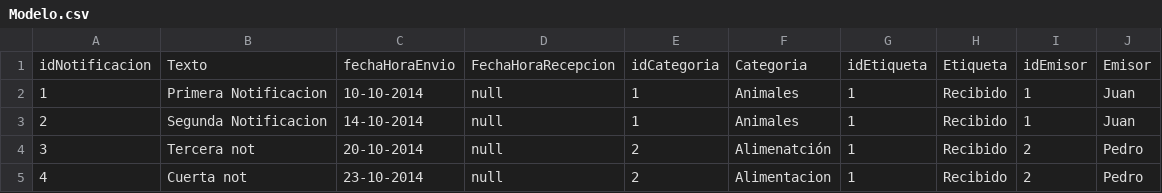
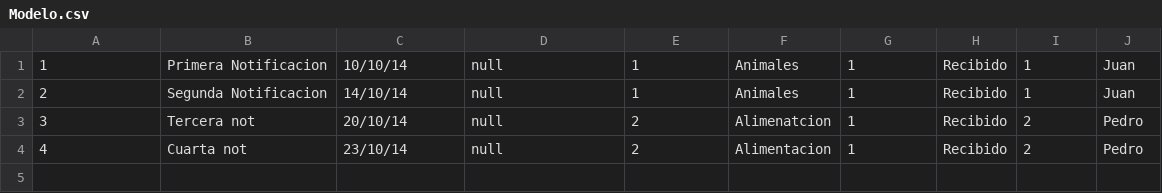
Before and after one commit to Lilauth/Laboratorio2014, a CSV file: Modelo.csv, drawn as a sheet.

```diff
--- a/Modelo.csv
+++ b/Modelo.csv
@@ -1,5 +1,4 @@
-idNotificacion,Texto,fechaHoraEnvio,FechaHoraRecepcion,idCategoria,Categoria,idEtiqueta,Etiqueta,idEmisor,Emisor
-1,Primera Notificacion,10-10-2014,null,1,Animales,1,Recibido,1,Juan
-2,Segunda Notificacion,14-10-2014,null,1,Animales,1,Recibido,1,Juan
-3,Tercera not,20-10-2014,null,2,Alimenatción,1,Recibido,2,Pedro
-4,Cuerta not,23-10-2014,null,2,Alimentacion,1,Recibido,2,Pedro
+1,Primera Notificacion,10/10/14,null,1,Animales,1,Recibido,1,Juan
+2,Segunda Notificacion,14/10/14,null,1,Animales,1,Recibido,1,Juan
+3,Tercera not,20/10/14,null,2,Alimenatcion,1,Recibido,2,Pedro
+4,Cuarta not,23/10/14,null,2,Alimentacion,1,Recibido,2,Pedro
```
Also changed, not shown: 18 other files.
